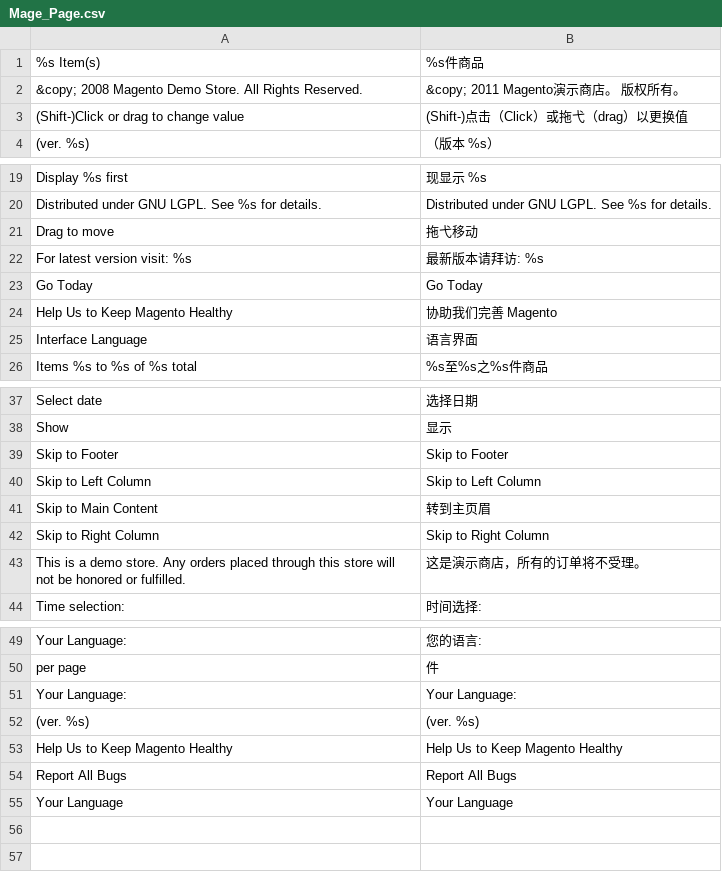
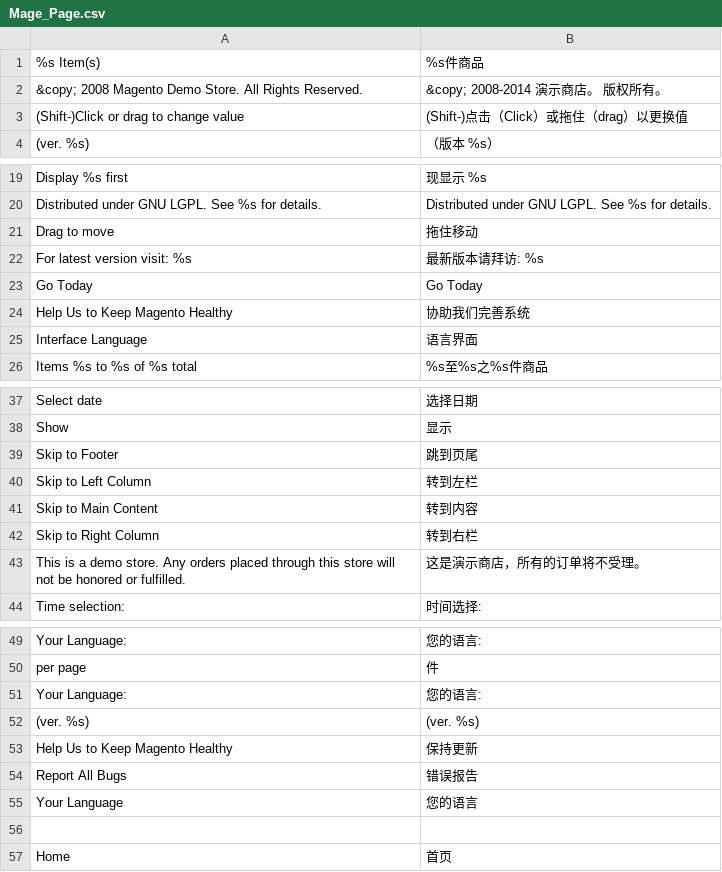
Before and after one commit to cosmocommerce/magento-chinese-edition, a CSV file: locale/zh_CN/Mage_Page.csv, drawn as a sheet; only a part is shown, gaps mark what is left out; the diff covers the shown part only.

Commit message:
fix home menu

```diff
--- a/locale/zh_CN/Mage_Page.csv
+++ b/locale/zh_CN/Mage_Page.csv
@@ -1,4 +1,4 @@
 "%s Item(s)","%s件商品"
-"&copy; 2008 Magento Demo Store. All Rights Reserved.","&copy; 2011 Magento演示商店。 版权所有。"
-"(Shift-)Click or drag to change value","(Shift-)点击（Click）或拖弋（drag）以更换值"
+"&copy; 2008 Magento Demo Store. All Rights Reserved.","&copy; 2008-2014 演示商店。 版权所有。"
+"(Shift-)Click or drag to change value","(Shift-)点击（Click）或拖住（drag）以更换值"
 "(ver. %s)","（版本 %s）"
@@ -20,6 +20,6 @@
 "Distributed under GNU LGPL. See %s for details.","Distributed under GNU LGPL. See %s for details."
-"Drag to move","拖弋移动"
+"Drag to move","拖住移动"
 "For latest version visit: %s","最新版本请拜访: %s"
 "Go Today","Go Today"
-"Help Us to Keep Magento Healthy","协助我们完善 Magento"
+"Help Us to Keep Magento Healthy","协助我们完善系统"
 "Interface Language","语言界面"
@@ -38,6 +38,6 @@
 "Show","显示"
-"Skip to Footer","Skip to Footer"
-"Skip to Left Column","Skip to Left Column"
-"Skip to Main Content","转到主页眉"
-"Skip to Right Column","Skip to Right Column"
+"Skip to Footer","跳到页尾"
+"Skip to Left Column","转到左栏"
+"Skip to Main Content","转到内容"
+"Skip to Right Column","转到右栏"
 "This is a demo store. Any orders placed through this store will not be honored or fulfilled.","这是演示商店，所有的订单将不受理。"
@@ -50,6 +50,8 @@
 "per page","件"
-"Your Language:","Your Language:"
+"Your Language:","您的语言:"
 "(ver. %s)","(ver. %s)"
-"Help Us to Keep Magento Healthy","Help Us to Keep Magento Healthy"
-"Report All Bugs","Report All Bugs"
-"Your Language","Your Language"
+"Help Us to Keep Magento Healthy","保持更新"
+"Report All Bugs","错误报告"
+"Your Language","您的语言"
+
+"Home","首页"
```
Also changed, not shown: 1 edited cell elsewhere in this file, locale/zh_CN/Mage_Cms.csv, template/translate.csv.
